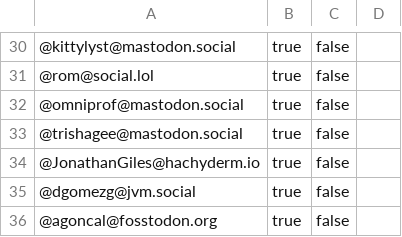
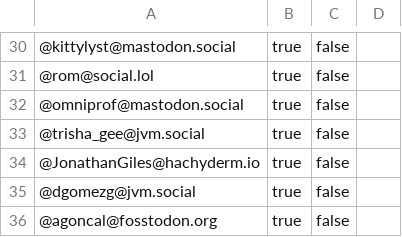
Before and after one commit to aalmiray/java-champions, a CSV file: resources/mastodon.csv, drawn as a sheet; only a part is shown, gaps mark what is left out; the diff names each change by its address in the sheet, - before the commit and + after, or states it on an @@ line.

```diff
--- a/resources/mastodon.csv
+++ b/resources/mastodon.csv
-A33: @trishagee@mastodon.social
+A33: @trisha_gee@jvm.social
```
Also changed, not shown: 6 other files.
